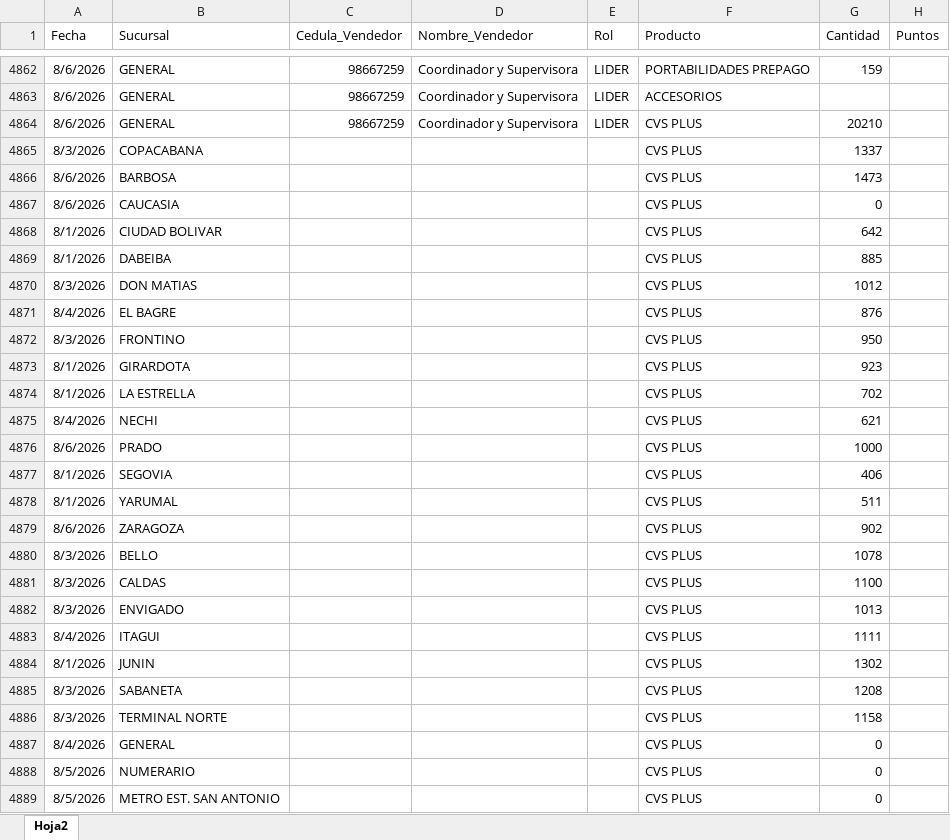
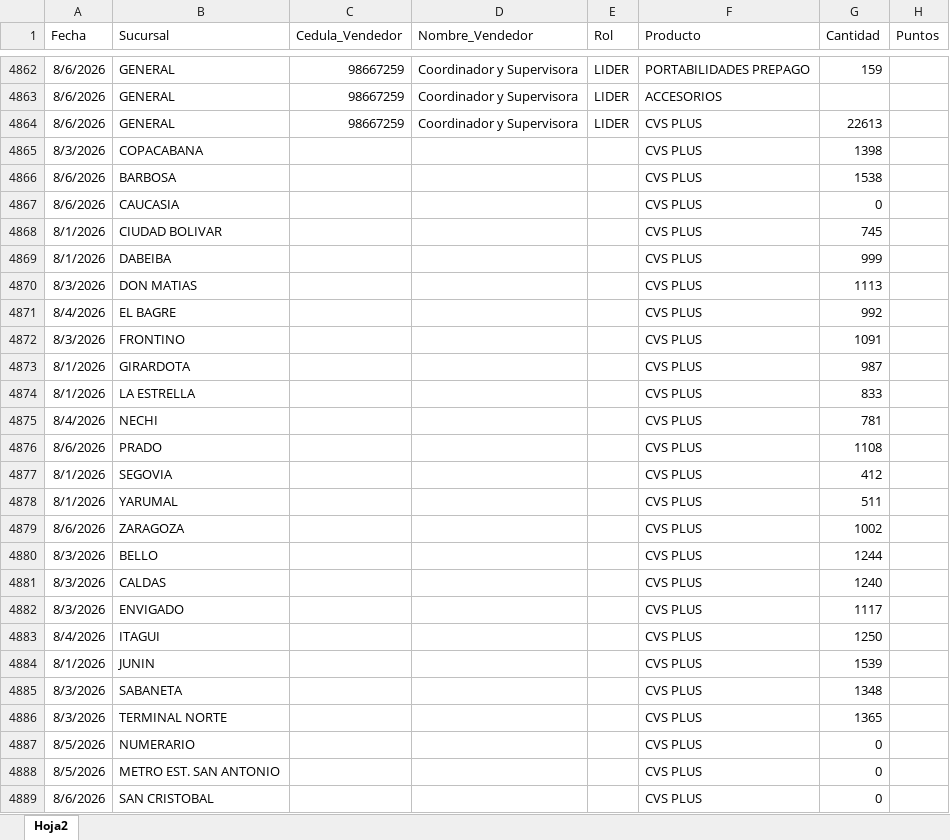
Before and after one commit to Paolam1903/agostocvs, an Excel workbook: data/liquidacion_final.xlsx, sheet Hoja2, drawn as a sheet; only a part is shown, gaps mark what is left out; the shorter side is filled out with more unchanged rows; values as stored, in another font and other column widths than the file's, no borders; the diff names each change by its address in the sheet, - before the commit and + after, or states it on an @@ line.

```diff
--- a/data/liquidacion_final.xlsx (sheet Hoja2)
+++ b/data/liquidacion_final.xlsx (sheet Hoja2)
-G4864 (Cantidad): 20210
+G4864 (Cantidad): 22613
-G4865 (Cantidad): 1337
+G4865 (Cantidad): 1398
-G4866 (Cantidad): 1473
+G4866 (Cantidad): 1538
-G4868 (Cantidad): 642
+G4868 (Cantidad): 745
-G4869 (Cantidad): 885
+G4869 (Cantidad): 999
-G4870 (Cantidad): 1012
+G4870 (Cantidad): 1113
-G4871 (Cantidad): 876
+G4871 (Cantidad): 992
-G4872 (Cantidad): 950
+G4872 (Cantidad): 1091
-G4873 (Cantidad): 923
+G4873 (Cantidad): 987
-G4874 (Cantidad): 702
+G4874 (Cantidad): 833
-G4875 (Cantidad): 621
+G4875 (Cantidad): 781
-G4876 (Cantidad): 1000
+G4876 (Cantidad): 1108
-G4877 (Cantidad): 406
+G4877 (Cantidad): 412
-G4879 (Cantidad): 902
+G4879 (Cantidad): 1002
-G4880 (Cantidad): 1078
+G4880 (Cantidad): 1244
-G4881 (Cantidad): 1100
+G4881 (Cantidad): 1240
-G4882 (Cantidad): 1013
+G4882 (Cantidad): 1117
-G4883 (Cantidad): 1111
+G4883 (Cantidad): 1250
-G4884 (Cantidad): 1302
+G4884 (Cantidad): 1539
-G4885 (Cantidad): 1208
+G4885 (Cantidad): 1348
-G4886 (Cantidad): 1158
+G4886 (Cantidad): 1365
-row 4887: 8/4/2026 | GENERAL |  |  |  | CVS PLUS | 0
```
Also changed, not shown: 1 other file.
